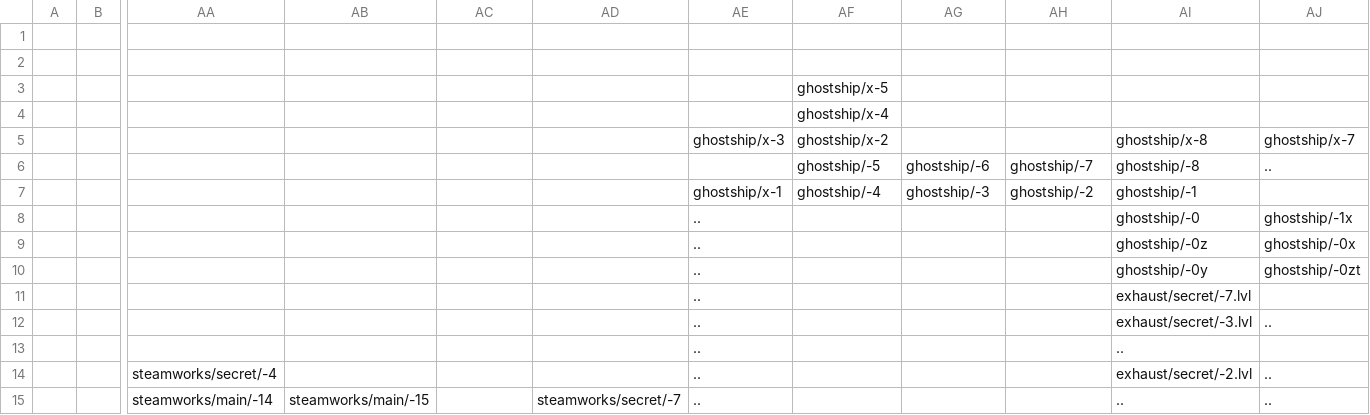
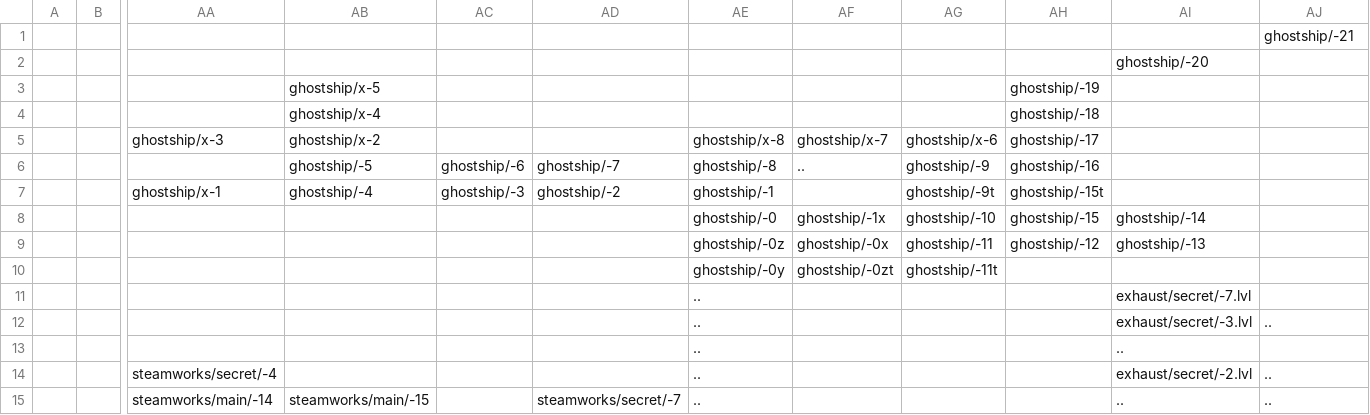
Before and after one commit to Finxx1/TEiN-Anni-6, a CSV file: data/map.csv, drawn as a sheet; only a part is shown, gaps mark what is left out; removed rows and columns are numbered as before the commit, all else as after; rows hold the shown columns only; the diff names each change by its address in the sheet, - before the commit and + after, or states it on an @@ line.

Commit message:
Migrated away from .append
[+] Replace base game
[+] Proper world map
[*] Fixed Ghost Ship and Swamplands crashes from missing symbols

```diff
--- a/data/map.csv
+++ b/data/map.csv
-row 1: (empty)
-row 2: (empty)
-row 3:  |  |  |  |  |  |  | ghostship/x-5
-row 4:  |  |  |  |  |  |  | ghostship/x-4
-row 5:  |  |  |  |  |  | ghostship/x-3 | ghostship/x-2 |  |  | ghostship/x-8 | ghostship/x-7
-row 6:  |  |  |  |  |  |  | ghostship/-5 | ghostship/-6 | ghostship/-7 | ghostship/-8 | ..
-row 7:  |  |  |  |  |  | ghostship/x-1 | ghostship/-4 | ghostship/-3 | ghostship/-2 | ghostship/-1
-row 8:  |  |  |  |  |  | .. |  |  |  | ghostship/-0 | ghostship/-1x
-row 9:  |  |  |  |  |  | .. |  |  |  | ghostship/-0z | ghostship/-0x
-row 10:  |  |  |  |  |  | .. |  |  |  | ghostship/-0y | ghostship/-0zt
+row 1:  |  |  |  |  |  |  |  |  |  |  | ghostship/-21
+row 2:  |  |  |  |  |  |  |  |  |  | ghostship/-20
+row 3:  |  |  | ghostship/x-5 |  |  |  |  |  | ghostship/-19
+row 4:  |  |  | ghostship/x-4 |  |  |  |  |  | ghostship/-18
+row 5:  |  | ghostship/x-3 | ghostship/x-2 |  |  | ghostship/x-8 | ghostship/x-7 | ghostship/x-6 | ghostship/-17
+row 6:  |  |  | ghostship/-5 | ghostship/-6 | ghostship/-7 | ghostship/-8 | .. | ghostship/-9 | ghostship/-16
+row 7:  |  | ghostship/x-1 | ghostship/-4 | ghostship/-3 | ghostship/-2 | ghostship/-1 |  | ghostship/-9t | ghostship/-15t
+row 8:  |  |  |  |  |  | ghostship/-0 | ghostship/-1x | ghostship/-10 | ghostship/-15 | ghostship/-14
+row 9:  |  |  |  |  |  | ghostship/-0z | ghostship/-0x | ghostship/-11 | ghostship/-12 | ghostship/-13
+row 10:  |  |  |  |  |  | ghostship/-0y | ghostship/-0zt | ghostship/-11t
```
Also changed, not shown: 17 other files.
